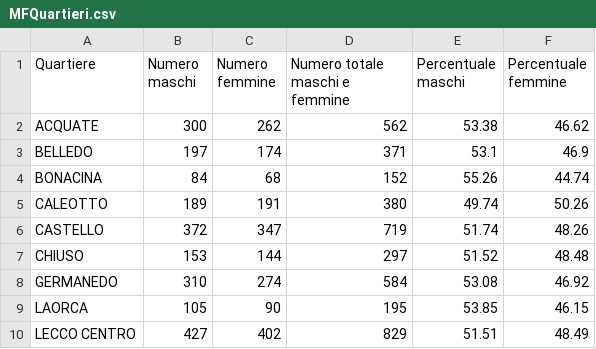
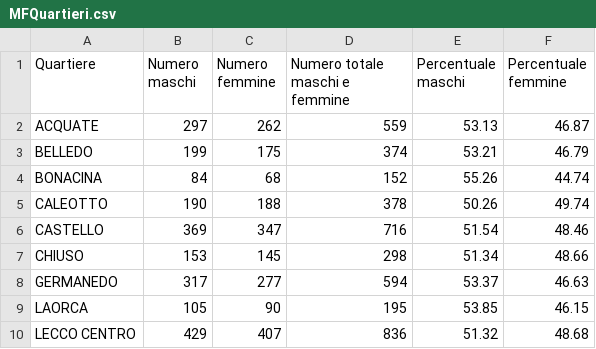
Before and after one commit to StatixHub/Statistiche, a CSV file: Destinazione/CSV/MFQuartieri.csv, drawn as a sheet; only a part is shown; the diff covers the shown part only.

```diff
--- a/Destinazione/CSV/MFQuartieri.csv
+++ b/Destinazione/CSV/MFQuartieri.csv
@@ -1,10 +1,10 @@
 Quartiere,Numero maschi,Numero femmine,Numero totale maschi e femmine,Percentuale maschi,Percentuale femmine
-ACQUATE,300,262,562,53.38,46.62
-BELLEDO,197,174,371,53.1,46.9
+ACQUATE,297,262,559,53.13,46.87
+BELLEDO,199,175,374,53.21,46.79
 BONACINA,84,68,152,55.26,44.74
-CALEOTTO,189,191,380,49.74,50.26
-CASTELLO,372,347,719,51.74,48.26
-CHIUSO,153,144,297,51.52,48.48
-GERMANEDO,310,274,584,53.08,46.92
+CALEOTTO,190,188,378,50.26,49.74
+CASTELLO,369,347,716,51.54,48.46
+CHIUSO,153,145,298,51.34,48.66
+GERMANEDO,317,277,594,53.37,46.63
 LAORCA,105,90,195,53.85,46.15
-LECCO CENTRO,427,402,829,51.51,48.49
+LECCO CENTRO,429,407,836,51.32,48.68
```
Also changed, not shown: 27 edited cells elsewhere in this file, Destinazione/CSV/DistrFascSTR.csv, Destinazione/CSV/FQuartieri.csv, 40 other files.
